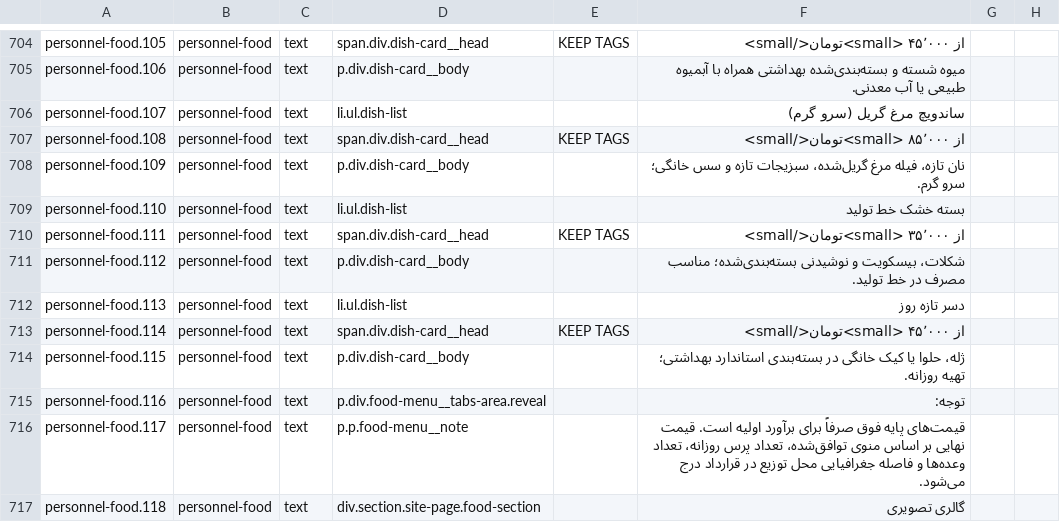
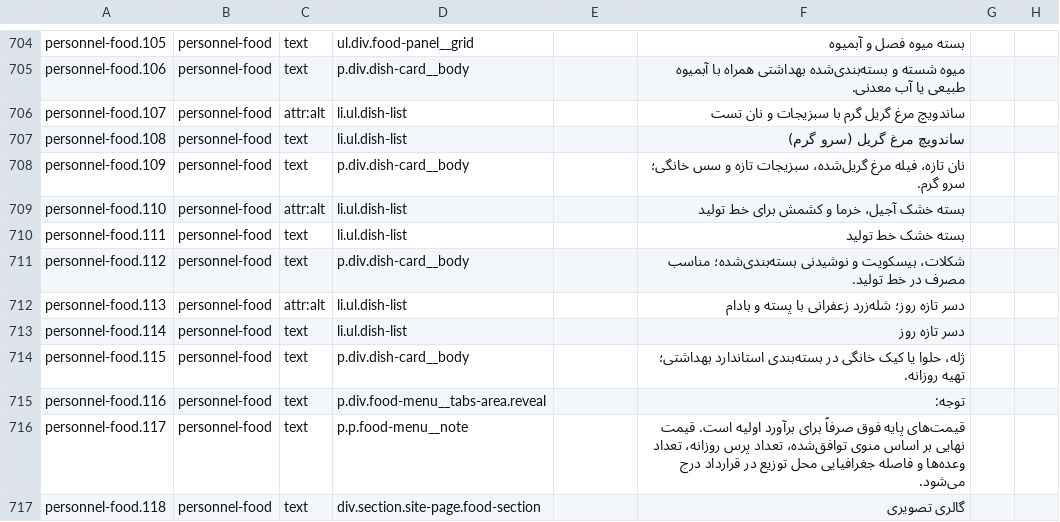
Before and after one commit to rahmaniho/Qazvi_tasvir, a CSV file: i18n/worksheet.csv, drawn as a sheet; only a part is shown, gaps mark what is left out; the diff covers the shown part only; the diff names each change by its address in the sheet, - before the commit and + after, or states it on an @@ line.

Commit message:
v5.10 — حذف قیمت‌های غذا + عکس واقعی برای هر ۱۶ آیتم منوی سازمانی
حذف قیمت‌ها:
- هر ۱۶ قیمت منو (از ۶۵٬۰۰۰ تا ۱۶۵٬۰۰۰ تومان) از هر چهار تب
- بلوک priceSpecification (قیمت پایهٔ ۳۵٬۰۰۰ تومان) از JSON-LD
- استایل‌های CSS قیمت نیز پاک شدند (دیگر هیچ قیمتی در سایت نیست)

عکس واقعی برای هر آیتم منو:
- ۱۶ تصویر رئال اختصاصی با سبک یکسان (عکاسی غذا، نور طبیعی، ۴۵ درجه)
- صبحانه: نان سنگک و پنیر لیقوان، املت، حلیم، صبحانهٔ سبک
- ناهار: چلوکباب کوبیده، زرشک‌پلو با مرغ، قیمه بادمجان، چلوجوجه زعفرانی
- شام: قورمه‌سبزی، کوکو سبزی، سوپ جو، ماهی قزل‌آلا
- میان‌وعده: بستهٔ میوه، ساندویچ مرغ گریل، بستهٔ خشک، شله‌زرد
- بندانگشتی ۶۴px گردگوشه (dish-card__photo) به‌جای آیکون‌های SVG
- ۵۱۲×۵۱۲، WebP ~۵۰KB + JPG ~۸۰KB، الگوی <picture> استاندارد
- alt دوزبانه برای هر ۱۶ تصویر (ترجمهٔ انگلیسی در en)

i18n: ۸۷۵ رشته (−۱۶ قیمت با تگ، +۱۶ alt جدید)؛ structured ۵۸→۵۷
گیت‌ها: check-html fa+en، css-direction، no-drift، extract-stable،
smoke ۱۶/۱۶ × ۲ زبان، ۳۲ ارجاع تصویر بدون خرابی در هر دو زبان

Co-authored-by: arena-agent <297053741+arena-agent@users.noreply.github.com>

```diff
--- a/i18n/worksheet.csv
+++ b/i18n/worksheet.csv
-D704: span.div.dish-card__head
+D704: ul.div.food-panel__grid
-E704: KEEP TAGS
+E704: (empty)
-F704: از ۴۵٬۰۰۰ <small>تومان</small>
+F704: بسته میوه فصل و آبمیوه
-C706: text
+C706: attr:alt
-F706: ساندویچ مرغ گریل (سرو گرم)
+F706: ساندویچ مرغ گریل گرم با سبزیجات و نان تست
-D707: span.div.dish-card__head
+D707: li.ul.dish-list
-E707: KEEP TAGS
+E707: (empty)
-F707: از ۸۵٬۰۰۰ <small>تومان</small>
+F707: ساندویچ مرغ گریل (سرو گرم)
-C709: text
+C709: attr:alt
-F709: بسته خشک خط تولید
+F709: بسته خشک آجیل، خرما و کشمش برای خط تولید
-D710: span.div.dish-card__head
+D710: li.ul.dish-list
-E710: KEEP TAGS
+E710: (empty)
-F710: از ۳۵٬۰۰۰ <small>تومان</small>
+F710: بسته خشک خط تولید
-C712: text
+C712: attr:alt
-F712: دسر تازه روز
+F712: دسر تازه روز؛ شله‌زرد زعفرانی با پسته و بادام
-D713: span.div.dish-card__head
+D713: li.ul.dish-list
-E713: KEEP TAGS
+E713: (empty)
-F713: از ۴۵٬۰۰۰ <small>تومان</small>
+F713: دسر تازه روز
```
Also changed, not shown: 1 removed row and 62 edited cells elsewhere in this file, 38 other files.
